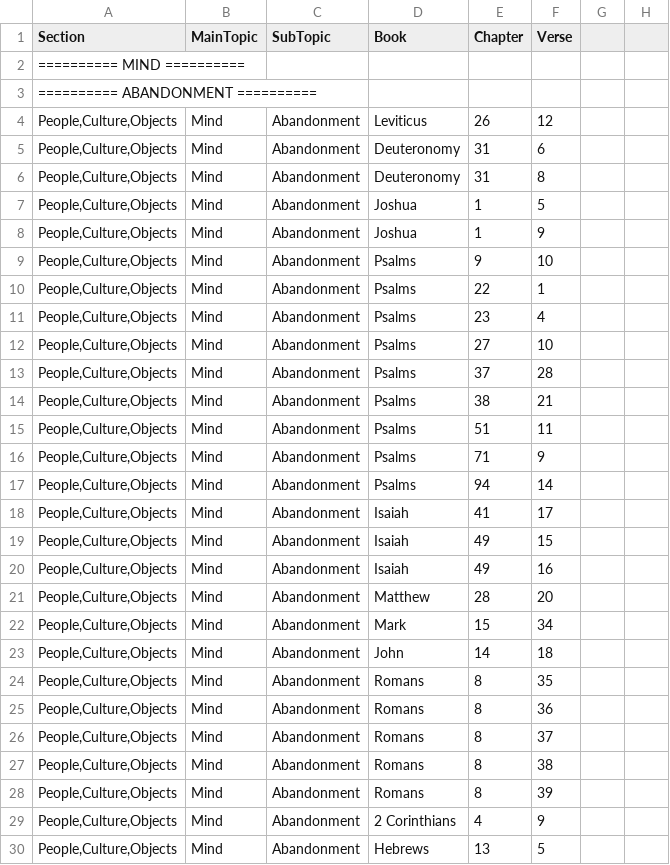
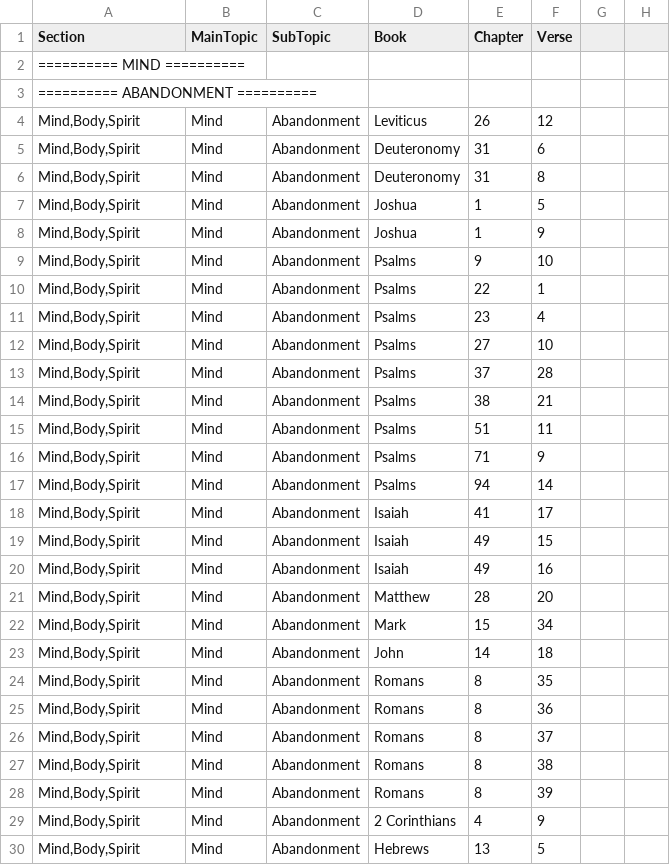
Before and after one commit to Twiggins12/BibleBlossoms, a CSV file: data/sections/section5_Mind.csv, drawn as a sheet; only a part is shown; the diff covers the shown part only; the diff names each change by its address in the sheet, - before the commit and + after, or states it on an @@ line.

Commit message:
Update section5_Mind.csv

```diff
--- a/data/sections/section5_Mind.csv
+++ b/data/sections/section5_Mind.csv
-A4:A30 (Section): People,Culture,Objects
+A4:A30 (Section): Mind,Body,Spirit
```
Also changed, not shown: 1 added row, 2 removed rows and 1 edited cell elsewhere in this file.
